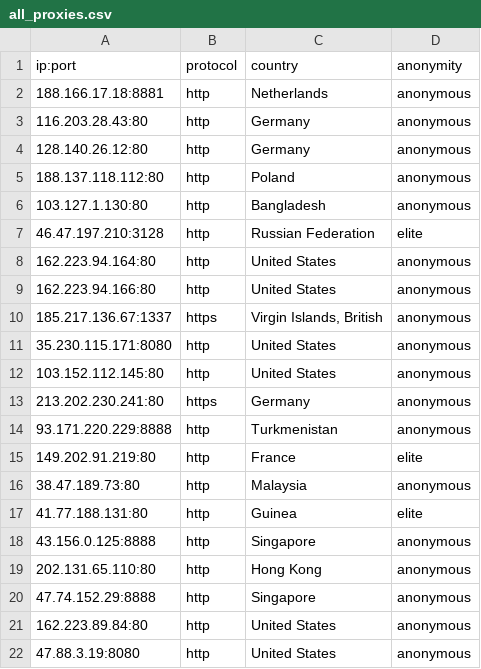
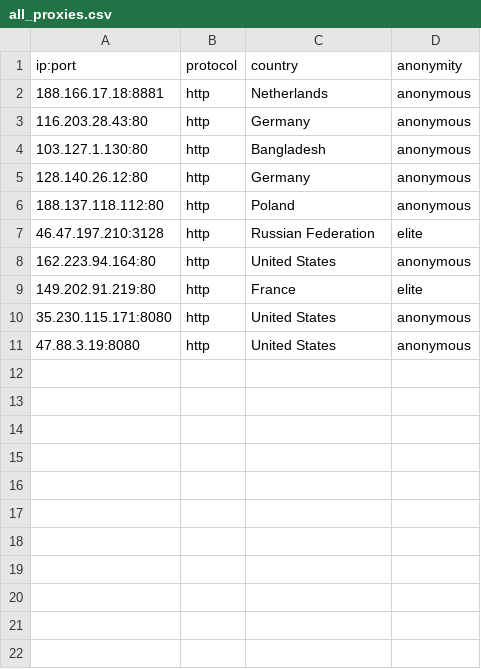
Before and after one commit to NoureddineRmila/daily-free-working-proxies, a CSV file: all_proxies.csv, drawn as a sheet; only a part is shown; the diff covers the shown part only.

Commit message:
Update proxies list

```diff
--- a/all_proxies.csv
+++ b/all_proxies.csv
@@ -3,20 +3,9 @@ ip:port,protocol,country,anonymity
 116.203.28.43:80,http,Germany,anonymous
+103.127.1.130:80,http,Bangladesh,anonymous
 128.140.26.12:80,http,Germany,anonymous
 188.137.118.112:80,http,Poland,anonymous
-103.127.1.130:80,http,Bangladesh,anonymous
 46.47.197.210:3128,http,Russian Federation,elite
 162.223.94.164:80,http,United States,anonymous
-162.223.94.166:80,http,United States,anonymous
-185.217.136.67:1337,https,"Virgin Islands, British",anonymous
+149.202.91.219:80,http,France,elite
 35.230.115.171:8080,http,United States,anonymous
-103.152.112.145:80,http,United States,anonymous
-213.202.230.241:80,https,Germany,anonymous
-93.171.220.229:8888,http,Turkmenistan,anonymous
-149.202.91.219:80,http,France,elite
-38.47.189.73:80,http,Malaysia,anonymous
-41.77.188.131:80,http,Guinea,elite
-43.156.0.125:8888,http,Singapore,anonymous
-202.131.65.110:80,http,Hong Kong,anonymous
-47.74.152.29:8888,http,Singapore,anonymous
-162.223.89.84:80,http,United States,anonymous
 47.88.3.19:8080,http,United States,anonymous
```
Also changed, not shown: 27 removed rows elsewhere in this file, 7 other files.
